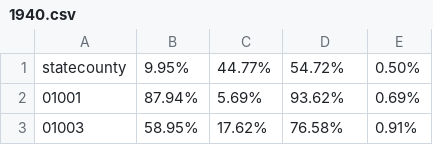
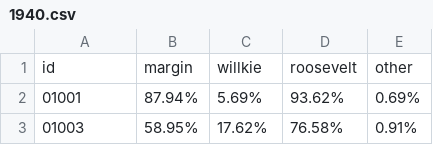
Before and after one commit to esusslin/Vote_Data_Chloropleth_Animation, a CSV file: csv/1940.csv, drawn as a sheet; only a part is shown.

```diff
--- a/csv/1940.csv
+++ b/csv/1940.csv
@@ -1,2 +1,2 @@
-statecounty,9.95%, 44.77%, 54.72%, 0.50%
+id,margin,willkie,roosevelt,other
 01001,87.94%, 5.69%, 93.62%, 0.69%
```
Also changed, not shown: csv/1928.csv, csv/1932.csv, 14 other files.
